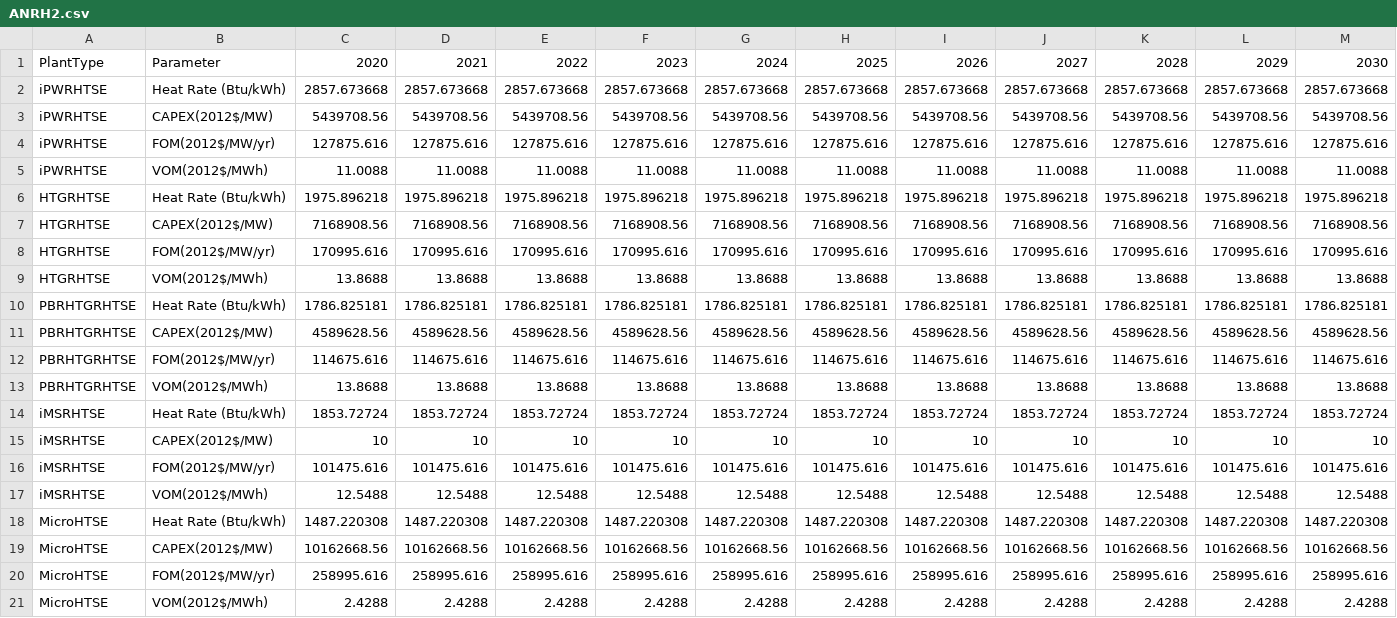
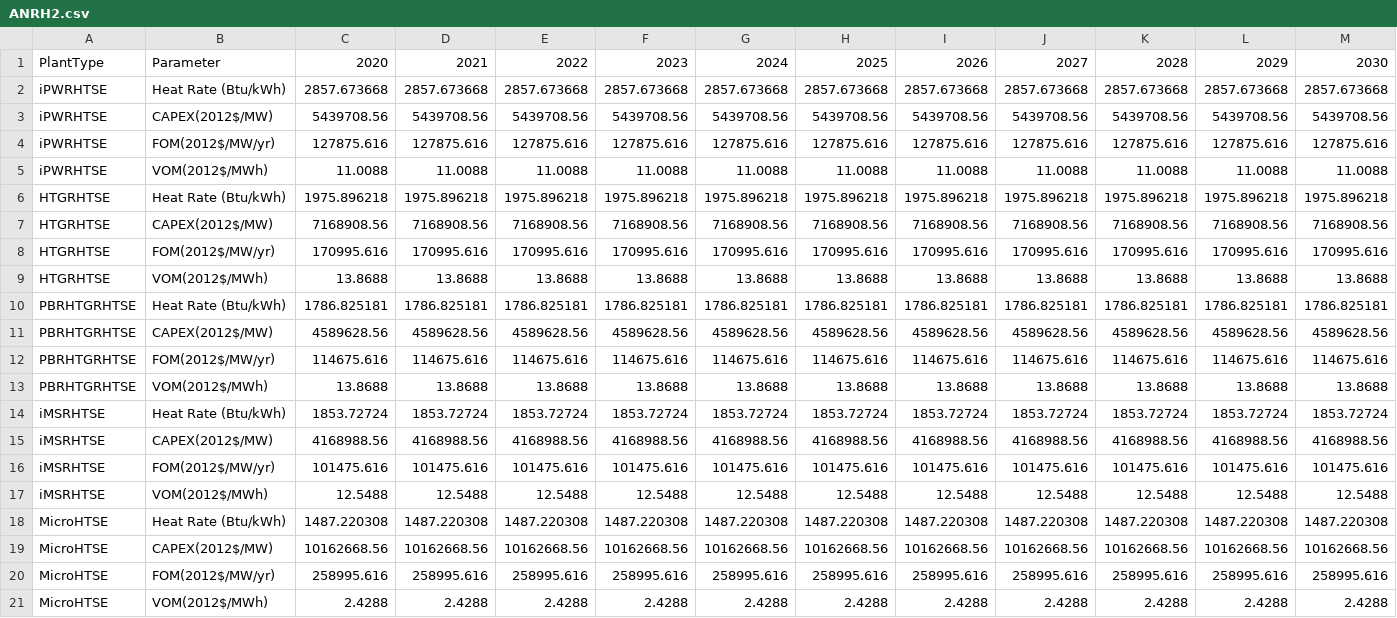
Before and after one commit to mgarrouste/Hydrogen-ANR-CEM, a CSV file: Python/Data/NewPlantData/ANRH2.csv, drawn as a sheet; only a part is shown; removed rows and columns are numbered as before the commit, all else as after; rows hold the shown columns only; the diff names each change by its address in the sheet, - before the commit and + after, or states it on an @@ line.

Commit message:
restore iMSR capex to original value

```diff
--- a/Python/Data/NewPlantData/ANRH2.csv
+++ b/Python/Data/NewPlantData/ANRH2.csv
-row 15: iMSRHTSE | CAPEX(2012$/MW) | 10 | 10 | 10 | 10 | 10 | 10 | 10 | 10 | 10 | 10 | 10
+row 15: iMSRHTSE | CAPEX(2012$/MW) | 4168988.56 | 4168988.56 | 4168988.56 | 4168988.56 | 4168988.56 | 4168988.56 | 4168988.56 | 4168988.56 | 4168988.56 | 4168988.56 | 4168988.56
```
